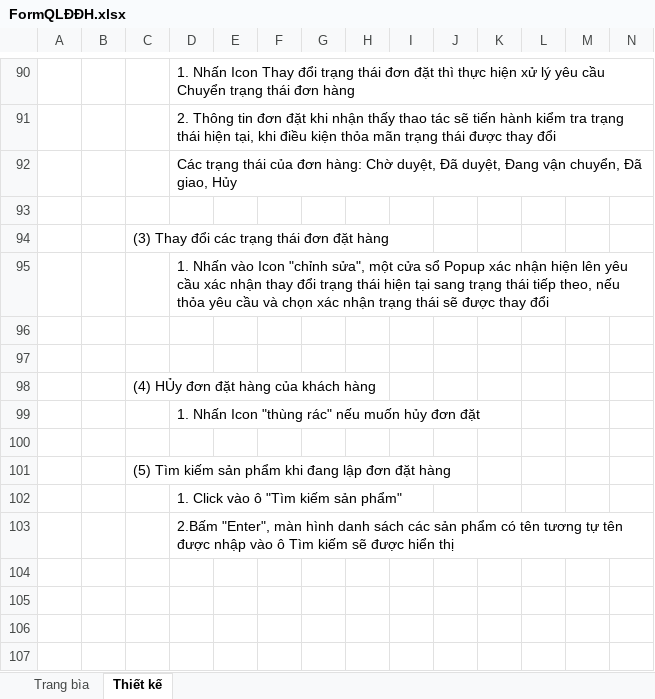
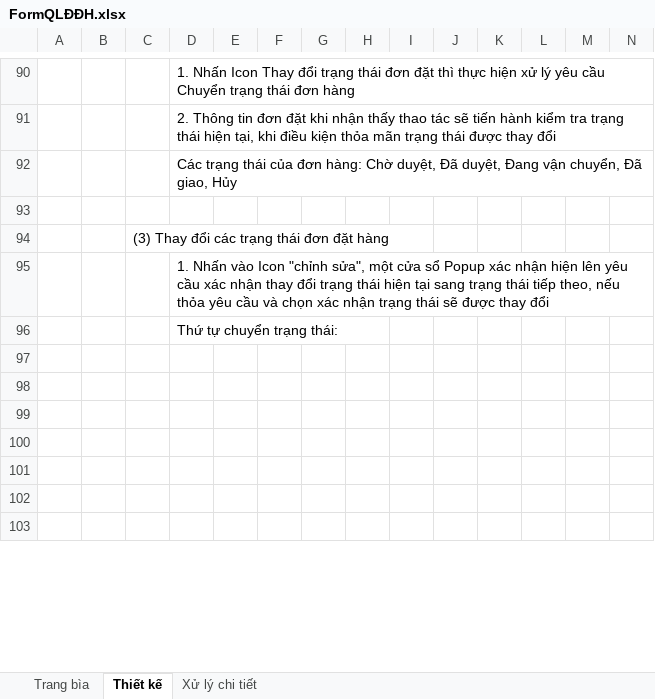
Before and after one commit to anhdatkz/TTTN, an Excel workbook: BAOCAO/Tailieuthietke/FormQLĐĐH.xlsx, sheet Thiết kế, drawn as a sheet; only a part is shown, gaps mark what is left out; the shorter side is filled out with more unchanged rows; values as stored, in another font and other column widths than the file's, no borders; charts and pictures not drawn; removed rows and columns are numbered as before the commit, all else as after; rows hold the shown columns only; the diff covers the shown part only; the diff names each change by its address in the sheet, - before the commit and + after, or states it on an @@ line.

```diff
--- a/BAOCAO/Tailieuthietke/FormQLĐĐH.xlsx (sheet Thiết kế)
+++ b/BAOCAO/Tailieuthietke/FormQLĐĐH.xlsx (sheet Thiết kế)
+sheet tab: Xử lý chi tiết
-row 96: (empty)
-row 97: (empty)
-row 98:  |  | (4) HỦy đơn đặt hàng của khách hàng
-D96: 1. Nhấn Icon "thùng rác" nếu muốn hủy đơn đặt
+D96: Thứ tự chuyển trạng thái:
-row 100: (empty)
@@ row 101 moved to row 107: (5) Tìm kiếm sản phẩm khi đang lập đơn đ… @@
@@ row 102 moved to row 108: 1. Click vào ô "Tìm kiếm sản phẩm" @@
@@ row 103 moved to row 109: 2.Bấm "Enter", màn hình danh sách các sả… @@
```
Also changed, not shown: 2 added rows, 49 removed rows and 4 edited cells elsewhere in this sheet, sheet Trang bìa, charts or pictures, BAOCAO/Tailieuthietke/MOBILESHOP To-Be Business Flow v1.0.xlsx.
